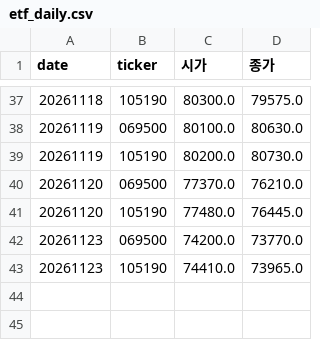
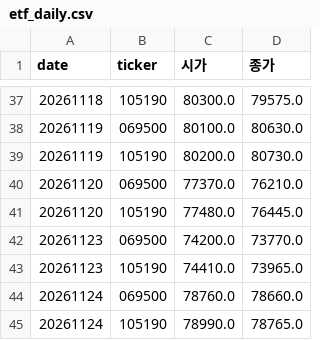
Before and after one commit to stanleyim/new, a CSV file: overnight_paper/etf_daily.csv, drawn as a sheet; only a part is shown, gaps mark what is left out.

```diff
--- a/overnight_paper/etf_daily.csv
+++ b/overnight_paper/etf_daily.csv
@@ -43 +43,3 @@ date,ticker,시가,종가
 20261123,105190,74410.0,73965.0
+20261124,069500,78760.0,78660.0
+20261124,105190,78990.0,78765.0
```
Also changed, not shown: overnight_paper/daily.csv, overnight_paper/trades.csv, 1 other file.
